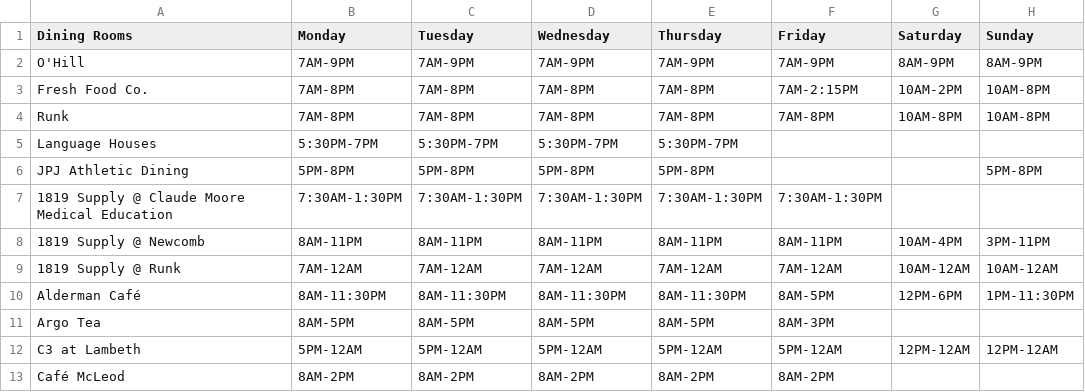
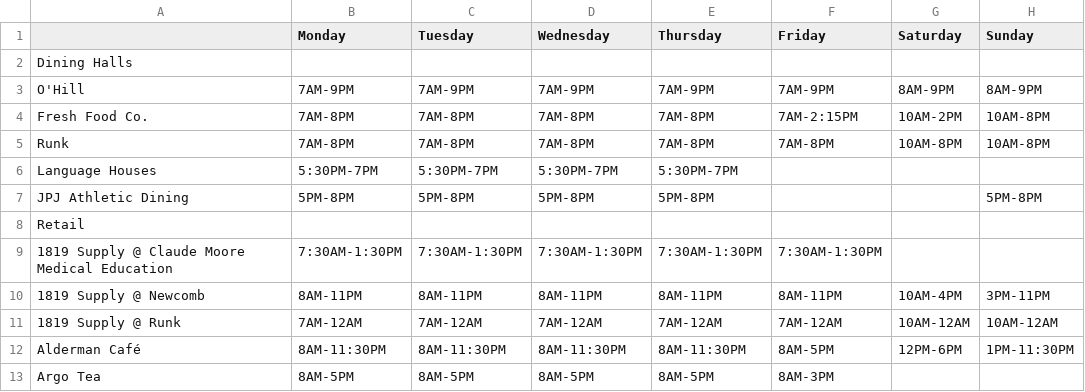
Before and after one commit to davidbzhao/whatsopen, a CSV file: data/hours.csv (was data/dining.csv), drawn as a sheet; only a part is shown; the shorter side is filled out with more unchanged rows.

Commit message:
Store hours into array of point of interest objects

```diff
--- a/data/dining.csv
+++ b/data/hours.csv
@@ -1,2 +1,3 @@
-Dining Rooms,Monday,Tuesday,Wednesday,Thursday,Friday,Saturday,Sunday
+,Monday,Tuesday,Wednesday,Thursday,Friday,Saturday,Sunday
+Dining Halls,,,,,,,
 O'Hill,7AM-9PM,7AM-9PM,7AM-9PM,7AM-9PM,7AM-9PM,8AM-9PM,8AM-9PM
@@ -6,2 +7,3 @@ Language Houses,5:30PM-7PM,5:30PM-7PM,5:30PM-7PM,5:30PM-7PM,,,
 JPJ Athletic Dining,5PM-8PM,5PM-8PM,5PM-8PM,5PM-8PM,,,5PM-8PM
+Retail,,,,,,,
 1819 Supply @ Claude Moore Medical Education,7:30AM-1:30PM,7:30AM-1:30PM,7:30AM-1:30PM,7:30AM-1:30PM,7:30AM-1:30PM,,
```
Also changed, not shown: 1 other file.
